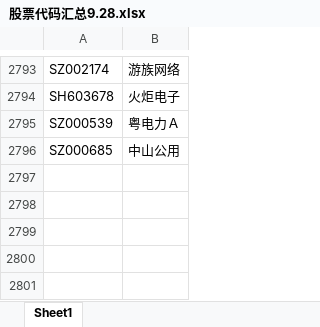
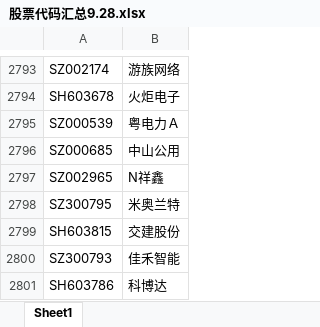
Before and after one commit to sssimonyang/stock, an Excel workbook: 股票代码汇总9.28.xlsx, sheet Sheet1, drawn as a sheet; only a part is shown, gaps mark what is left out; values as stored, in another font and other column widths than the file's, no borders; the diff names each change by its address in the sheet, - before the commit and + after, or states it on an @@ line.

```diff
--- a/股票代码汇总9.28.xlsx (sheet Sheet1)
+++ b/股票代码汇总9.28.xlsx (sheet Sheet1)
+row 2797: SZ002965 | N祥鑫
+row 2798: SZ300795 | 米奥兰特
+row 2799: SH603815 | 交建股份
+row 2800: SZ300793 | 佳禾智能
+row 2801: SH603786 | 科博达
```
Also changed, not shown: 1 other file.
